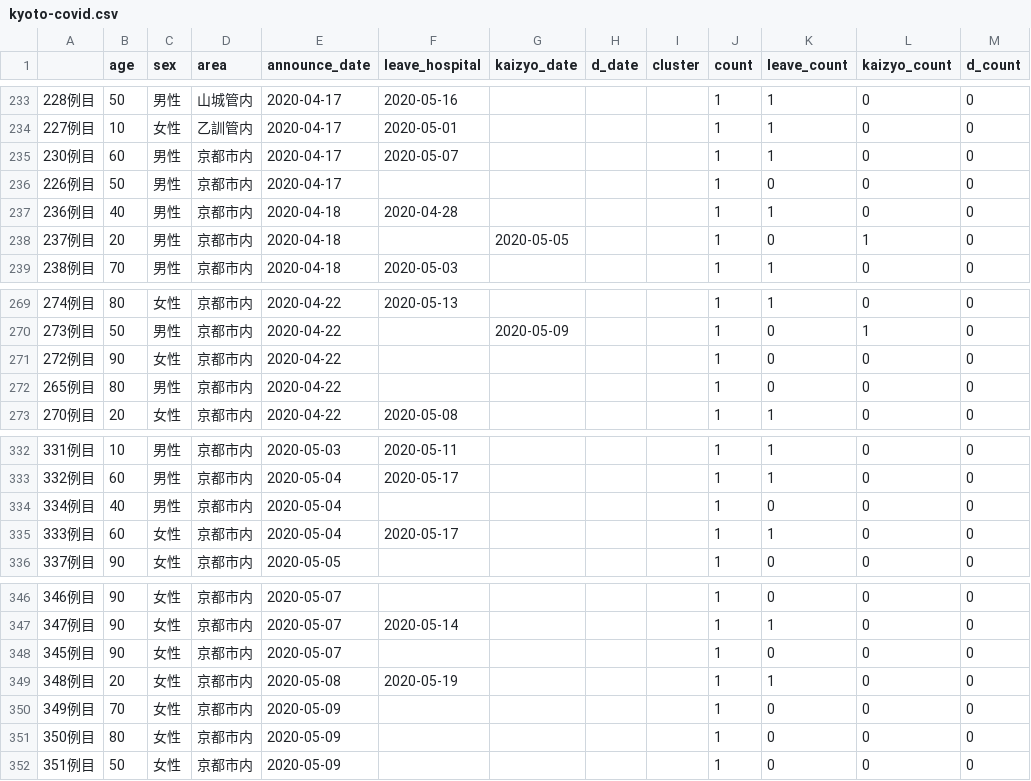
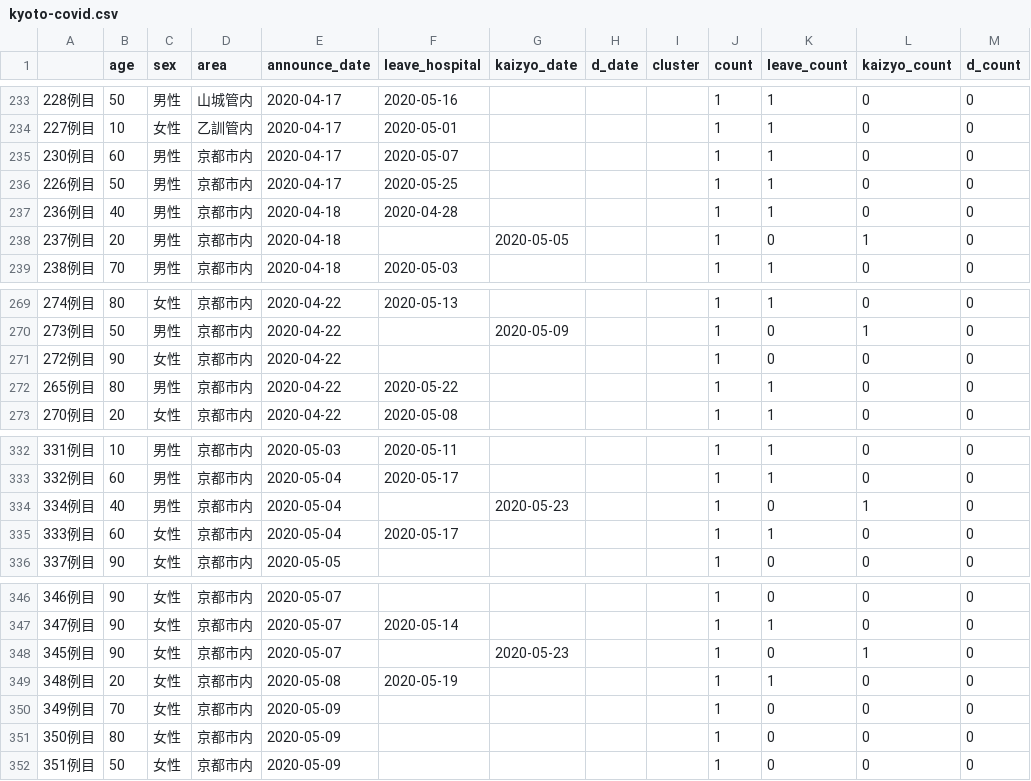
Before and after one commit to mazarimono/chomoku, a CSV file: src/kyoto-covid.csv, drawn as a sheet; only a part is shown, gaps mark what is left out.

```diff
--- a/src/kyoto-covid.csv
+++ b/src/kyoto-covid.csv
@@ -235,3 +235,3 @@
 230例目,60,男性,京都市内,2020-04-17,2020-05-07,,,,1,1,0,0
-226例目,50,男性,京都市内,2020-04-17,,,,,1,0,0,0
+226例目,50,男性,京都市内,2020-04-17,2020-05-25,,,,1,1,0,0
 236例目,40,男性,京都市内,2020-04-18,2020-04-28,,,,1,1,0,0
@@ -271,3 +271,3 @@
 272例目,90,女性,京都市内,2020-04-22,,,,,1,0,0,0
-265例目,80,男性,京都市内,2020-04-22,,,,,1,0,0,0
+265例目,80,男性,京都市内,2020-04-22,2020-05-22,,,,1,1,0,0
 270例目,20,女性,京都市内,2020-04-22,2020-05-08,,,,1,1,0,0
@@ -333,3 +333,3 @@
 332例目,60,男性,京都市内,2020-05-04,2020-05-17,,,,1,1,0,0
-334例目,40,男性,京都市内,2020-05-04,,,,,1,0,0,0
+334例目,40,男性,京都市内,2020-05-04,,2020-05-23,,,1,0,1,0
 333例目,60,女性,京都市内,2020-05-04,2020-05-17,,,,1,1,0,0
@@ -347,3 +347,3 @@
 347例目,90,女性,京都市内,2020-05-07,2020-05-14,,,,1,1,0,0
-345例目,90,女性,京都市内,2020-05-07,,,,,1,0,0,0
+345例目,90,女性,京都市内,2020-05-07,,2020-05-23,,,1,0,1,0
 348例目,20,女性,京都市内,2020-05-08,2020-05-19,,,,1,1,0,0
```
Also changed, not shown: 3 other files.
